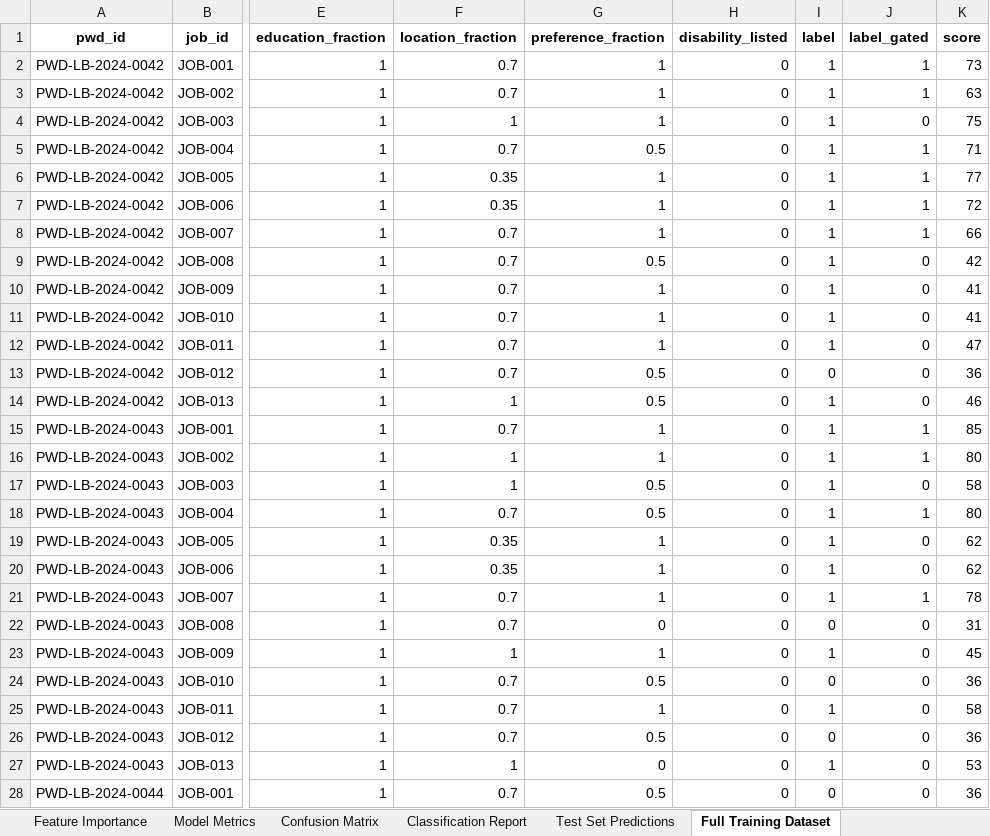
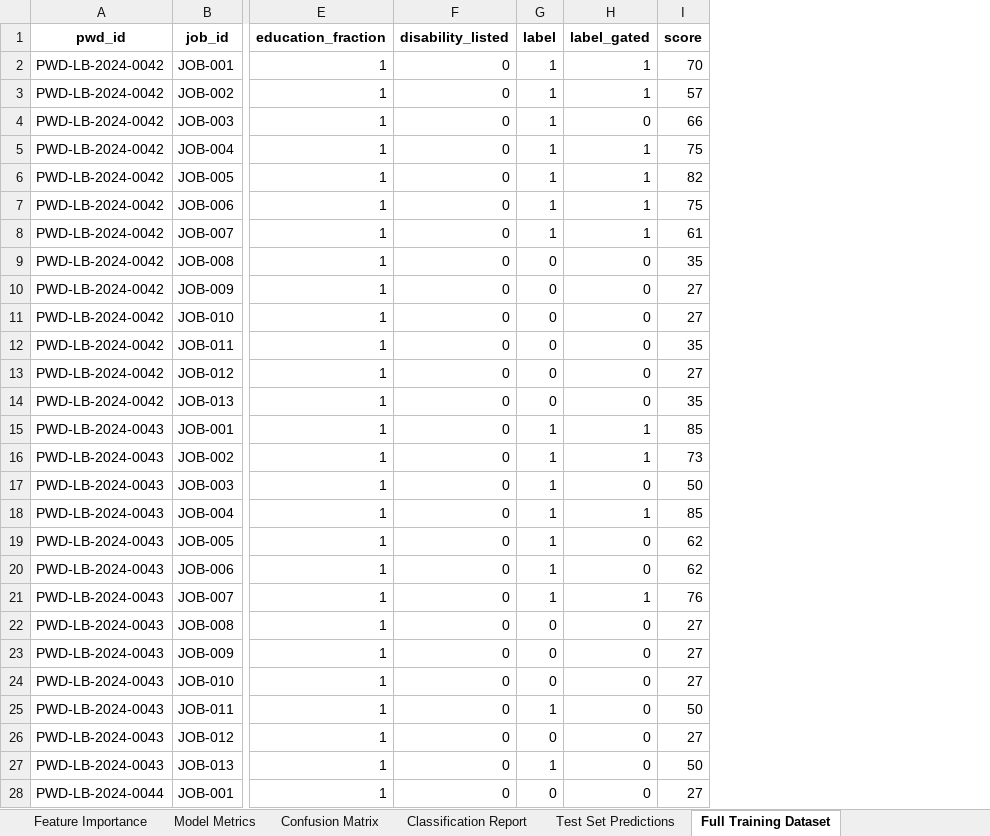
Before and after one commit to jadesupremo0-glitch/EqualAccess-Portal, an Excel workbook: ml/output/training_report.xlsx, sheet Full Training Dataset, drawn as a sheet; only a part is shown, gaps mark what is left out; values as stored, in another font and other column widths than the file's, no borders; removed rows and columns are numbered as before the commit, all else as after; the diff covers the shown part only; the diff names each change by its address in the sheet, - before the commit and + after, or states it on an @@ line.

```diff
--- a/ml/output/training_report.xlsx (sheet Full Training Dataset)
+++ b/ml/output/training_report.xlsx (sheet Full Training Dataset)
-column F (location_fraction), rows 2-28: 0.7 | 0.7 | 1 | 0.7 | 0.35 | 0.35 | 0.7 | 0.7 | 0.7 | 0.7 | 0.7 | 0.7 | 1 | 0.7 | 1 | 1 | 0.7 | 0.35 | 0.35 | 0.7 | 0.7 | 1 | 0.7 | 0.7 | 0.7 | 1 | 0.7
-column G (preference_fraction), rows 2-28: 1 | 1 | 1 | 0.5 | 1 | 1 | 1 | 0.5 | 1 | 1 | 1 | 0.5 | 0.5 | 1 | 1 | 0.5 | 0.5 | 1 | 1 | 1 | 0 | 1 | 0.5 | 1 | 0.5 | 0 | 0.5
-I2 (score): 73
+I2 (score): 70
-I3 (score): 63
+I3 (score): 57
-I4 (score): 75
+I4 (score): 66
-I5 (score): 71
+I5 (score): 75
-I6 (score): 77
+I6 (score): 82
-I7 (score): 72
+I7 (score): 75
-I8 (score): 66
+I8 (score): 61
-G9:G12 (label): 1
+G9:G12 (label): 0
-I9 (score): 42
+I9 (score): 35
-I10:I11 (score): 41
+I10:I11 (score): 27
-I12 (score): 47
+I12 (score): 35
-I13 (score): 36
+I13 (score): 27
-G14 (label): 1
+G14 (label): 0
-I14 (score): 46
+I14 (score): 35
-I16 (score): 80
+I16 (score): 73
-I17 (score): 58
+I17 (score): 50
-I18 (score): 80
+I18 (score): 85
-I21 (score): 78
+I21 (score): 76
-I22 (score): 31
+I22 (score): 27
-G23 (label): 1
+G23 (label): 0
-I23 (score): 45
+I23 (score): 27
-I24 (score): 36
+I24 (score): 27
-I25 (score): 58
+I25 (score): 50
-I26 (score): 36
+I26 (score): 27
-I27 (score): 53
+I27 (score): 50
-I28 (score): 36
+I28 (score): 27
```
Also changed, not shown: 78 edited cells elsewhere in this sheet, sheet Test Set Predictions, sheet Classification Report, sheet Feature Importance, sheet Confusion Matrix, sheet Model Metrics, sheet Train-Test Split, thesis-recommendation-dataset.xlsx, 14 other files.
